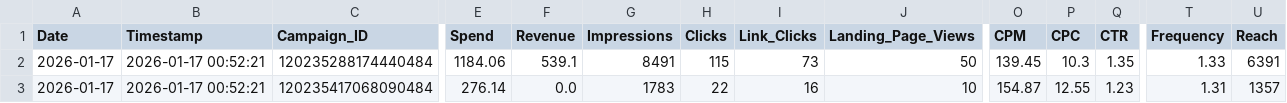
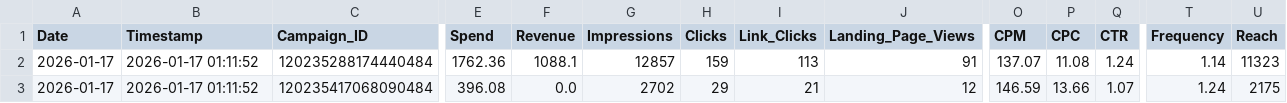
Before and after one commit to sreepathiyogi-blip/meta-live-dashboard, a CSV file: live_today_performance.csv, drawn as a sheet; only a part is shown, gaps mark what is left out; the diff covers the shown part only; the diff names each change by its address in the sheet, - before the commit and + after, or states it on an @@ line.

```diff
--- a/live_today_performance.csv
+++ b/live_today_performance.csv
-B2:B3 (Timestamp): 2026-01-17 00:52:21
+B2:B3 (Timestamp): 2026-01-17 01:11:52
-E2 (Spend): 1184.06
+E2 (Spend): 1762.36
-F2 (Revenue): 539.1
+F2 (Revenue): 1088.1
-G2 (Impressions): 8491
+G2 (Impressions): 12857
-H2 (Clicks): 115
+H2 (Clicks): 159
-I2 (Link_Clicks): 73
+I2 (Link_Clicks): 113
-J2 (Landing_Page_Views): 50
+J2 (Landing_Page_Views): 91
-O2 (CPM): 139.45
+O2 (CPM): 137.07
-P2 (CPC): 10.3
+P2 (CPC): 11.08
-Q2 (CTR): 1.35
+Q2 (CTR): 1.24
-T2 (Frequency): 1.33
+T2 (Frequency): 1.14
-U2 (Reach): 6391
+U2 (Reach): 11323
-E3 (Spend): 276.14
+E3 (Spend): 396.08
-G3 (Impressions): 1783
+G3 (Impressions): 2702
-H3 (Clicks): 22
+H3 (Clicks): 29
-I3 (Link_Clicks): 16
+I3 (Link_Clicks): 21
-J3 (Landing_Page_Views): 10
+J3 (Landing_Page_Views): 12
-O3 (CPM): 154.87
+O3 (CPM): 146.59
-P3 (CPC): 12.55
+P3 (CPC): 13.66
-Q3 (CTR): 1.23
+Q3 (CTR): 1.07
-T3 (Frequency): 1.31
+T3 (Frequency): 1.24
-U3 (Reach): 1357
+U3 (Reach): 2175
```
Also changed, not shown: 156 edited cells elsewhere in this file, complete_campaign_data.csv, daily_summary.csv, 2 other files.
